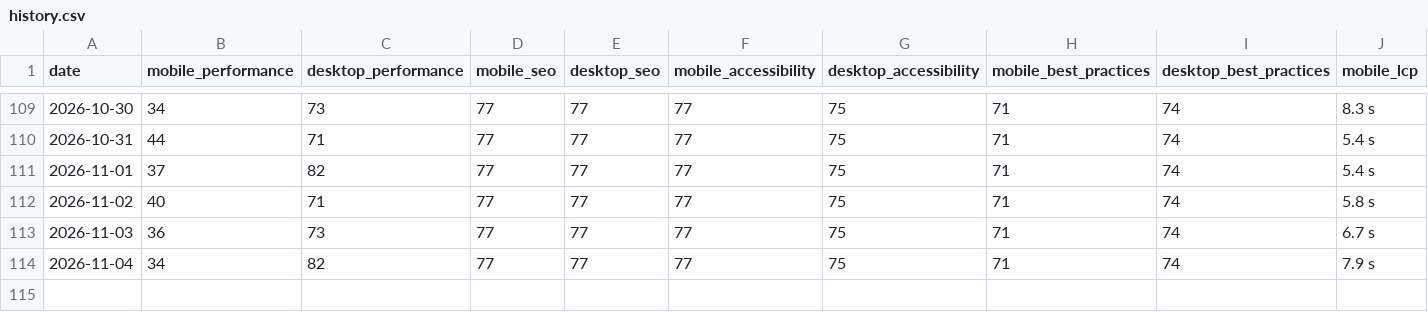
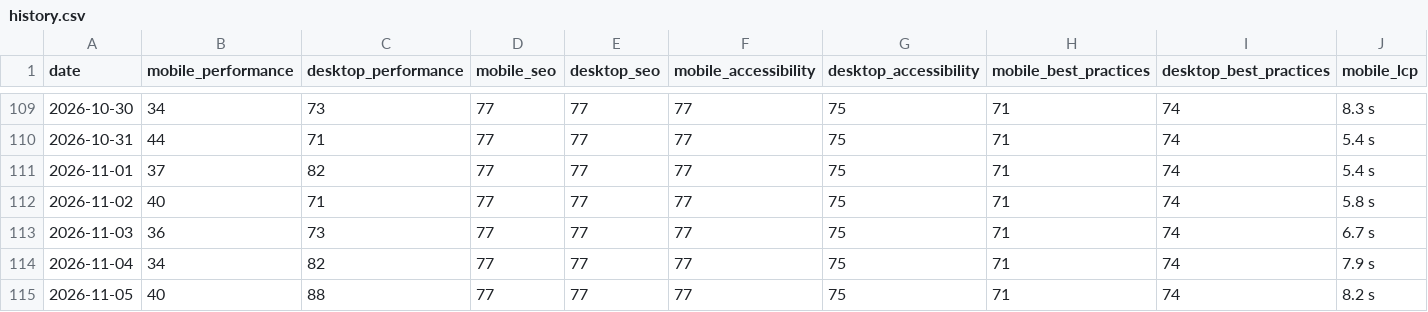
Before and after one commit to orhankemal-code/asra-lighthouse-monitor, a CSV file: history/history.csv, drawn as a sheet; only a part is shown, gaps mark what is left out; rows hold the shown columns only; the diff names each change by its address in the sheet, - before the commit and + after, or states it on an @@ line.

```diff
--- a/history/history.csv
+++ b/history/history.csv
+row 115: 2026-11-05 | 40 | 88 | 77 | 77 | 77 | 75 | 71 | 74 | 8.2 s
```
Also changed, not shown: 6 other files.
